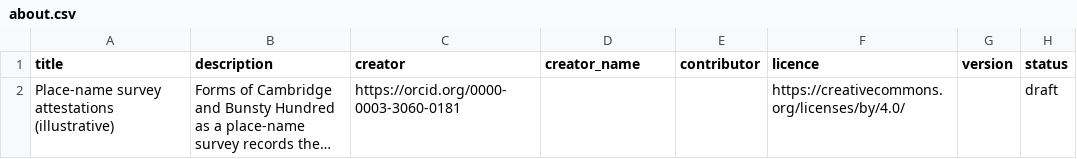
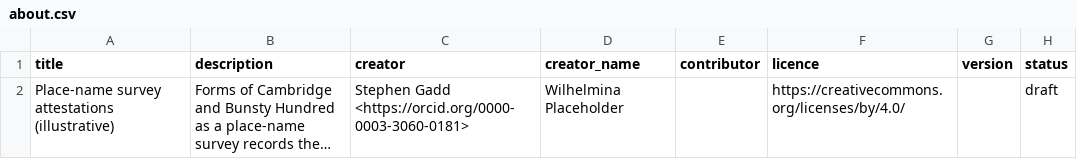
Before and after one commit to pelagios/place-attestation-ontology, a CSV file: schemas/tables/examples/survey/about.csv, drawn as a sheet; only a part is shown; long unchanged cells end in …; the diff names each change by its address in the sheet, - before the commit and + after, or states it on an @@ line.

```diff
--- a/schemas/tables/examples/survey/about.csv
+++ b/schemas/tables/examples/survey/about.csv
-C2 (creator): https://orcid.org/0000-0003-3060-0181
+C2 (creator): Stephen Gadd <https://orcid.org/0000-0003-3060-0181>
-D2 (creator_name): (empty)
+D2 (creator_name): Wilhelmina Placeholder
```
Also changed, not shown: schemas/tables/examples/customs/about.csv, 5 other files.
